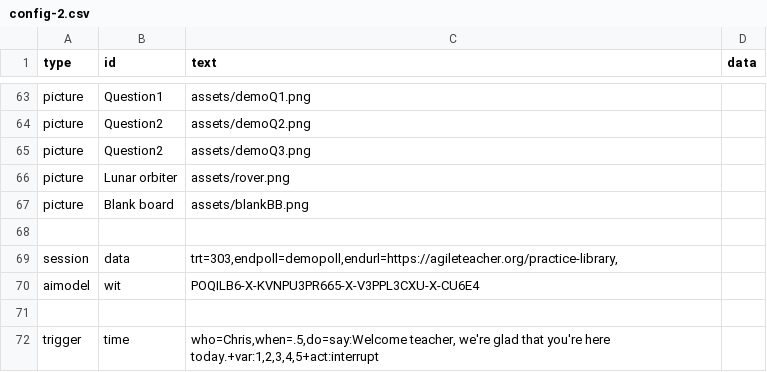
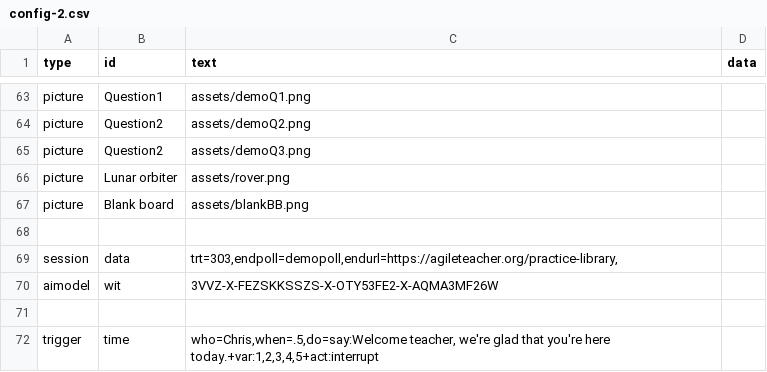
Before and after one commit to bferster/liza, a CSV file: data/config-2.csv, drawn as a sheet; only a part is shown, gaps mark what is left out.

```diff
--- a/data/config-2.csv
+++ b/data/config-2.csv
@@ -69,3 +69,3 @@ picture,Blank board,assets/blankBB.png
 session,data,"trt=303,endpoll=demopoll,endurl=https://agileteacher.org/practice-library,"
-aimodel,wit,POQILB6-X-KVNPU3PR665-X-V3PPL3CXU-X-CU6E4
+aimodel,wit,3VVZ-X-FEZSKKSSZS-X-OTY53FE2-X-AQMA3MF26W
 
```
Also changed, not shown: data/config-22.csv, data/config-4.csv, 1 other file.
